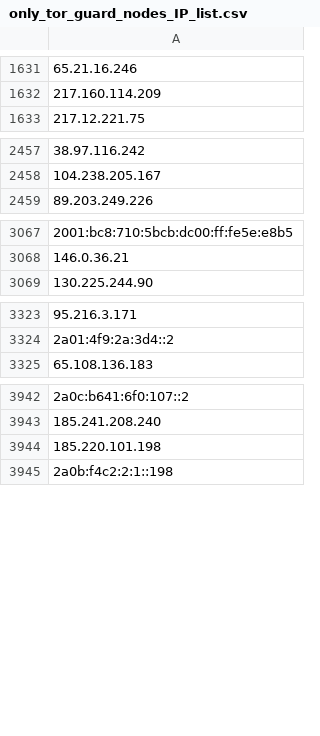
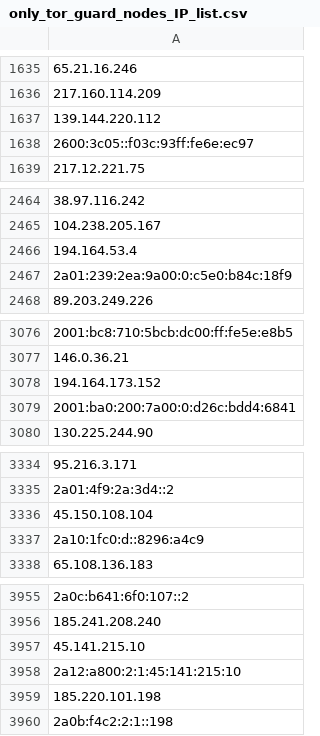
Before and after one commit to onlyforbakup/awesome-lists, a CSV file: Lists/TOR/only_tor_guard_nodes_IP_list.csv, drawn as a sheet; only a part is shown, gaps mark what is left out; the diff covers the shown part only; the diff names each change by its address in the sheet, - before the commit and + after, or states it on an @@ line.

```diff
--- a/Lists/TOR/only_tor_guard_nodes_IP_list.csv
+++ b/Lists/TOR/only_tor_guard_nodes_IP_list.csv
+row 1637: 139.144.220.112
+row 1638: 2600:3c05::f03c:93ff:fe6e:ec97
+row 2466: 194.164.53.4
+row 2467: 2a01:239:2ea:9a00:0:c5e0:b84c:18f9
+row 3078: 194.164.173.152
+row 3079: 2001:ba0:200:7a00:0:d26c:bdd4:6841
+row 3336: 45.150.108.104
+row 3337: 2a10:1fc0:d::8296:a4c9
+row 3957: 45.141.215.10
+row 3958: 2a12:a800:2:1:45:141:215:10
```
Also changed, not shown: 12 added rows and 8 removed rows elsewhere in this file, Lists/TOR/only_tor_exit_nodes_IP_list.csv, 2 other files.
